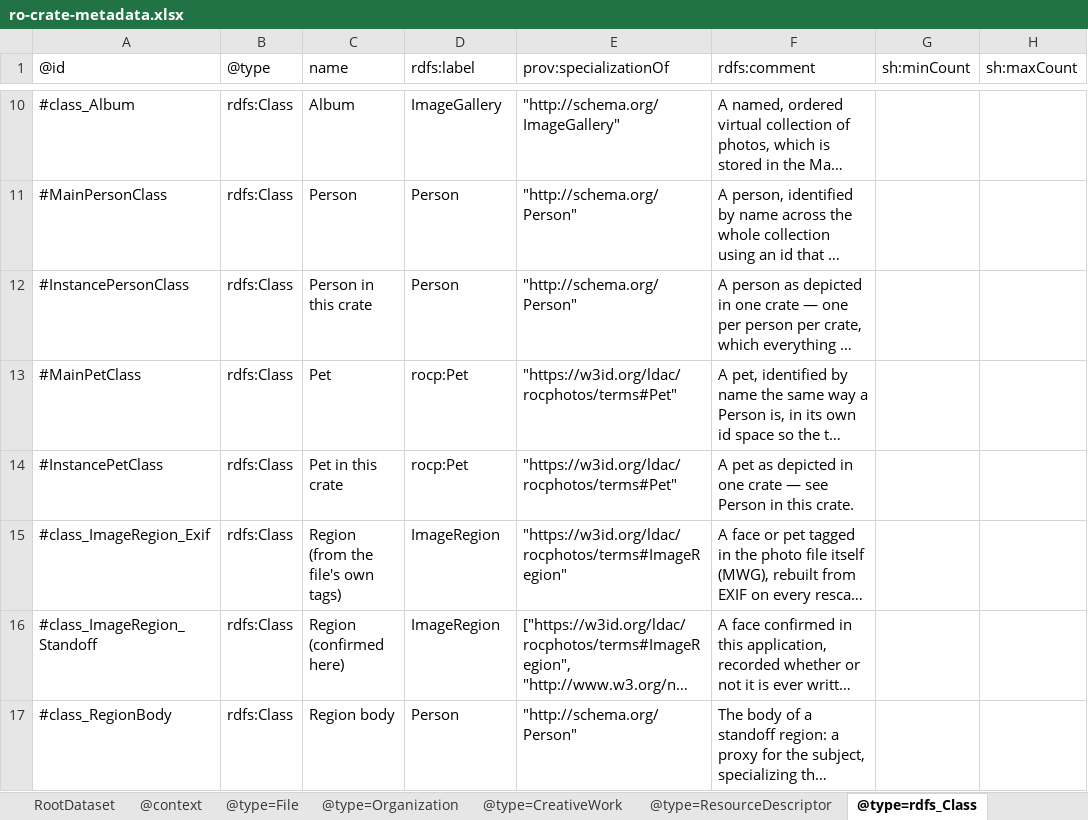
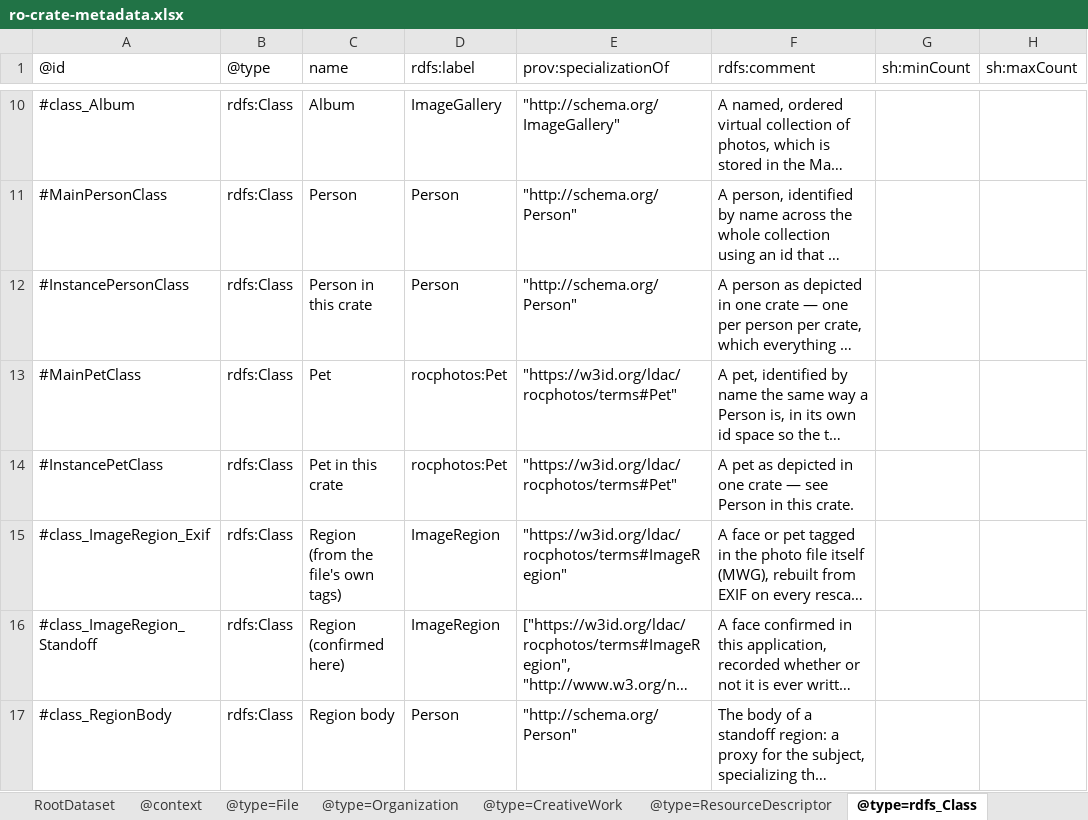
Before and after one commit to Language-Research-Technology/ro-crate-masp, an Excel workbook: profiles/rocphotos/profile-crate/ro-crate-metadata.xlsx, sheet @type=rdfs_Class, drawn as a sheet; only a part is shown, gaps mark what is left out; long unchanged cells end in …; values as stored, in another font and other column widths than the file's, no borders; the diff names each change by its address in the sheet, - before the commit and + after, or states it on an @@ line.

```diff
--- a/profiles/rocphotos/profile-crate/ro-crate-metadata.xlsx (sheet @type=rdfs_Class)
+++ b/profiles/rocphotos/profile-crate/ro-crate-metadata.xlsx (sheet @type=rdfs_Class)
-D13:D14 (rdfs:label): rocp:Pet
+D13:D14 (rdfs:label): rocphotos:Pet
```
Also changed, not shown: 3 other files.
